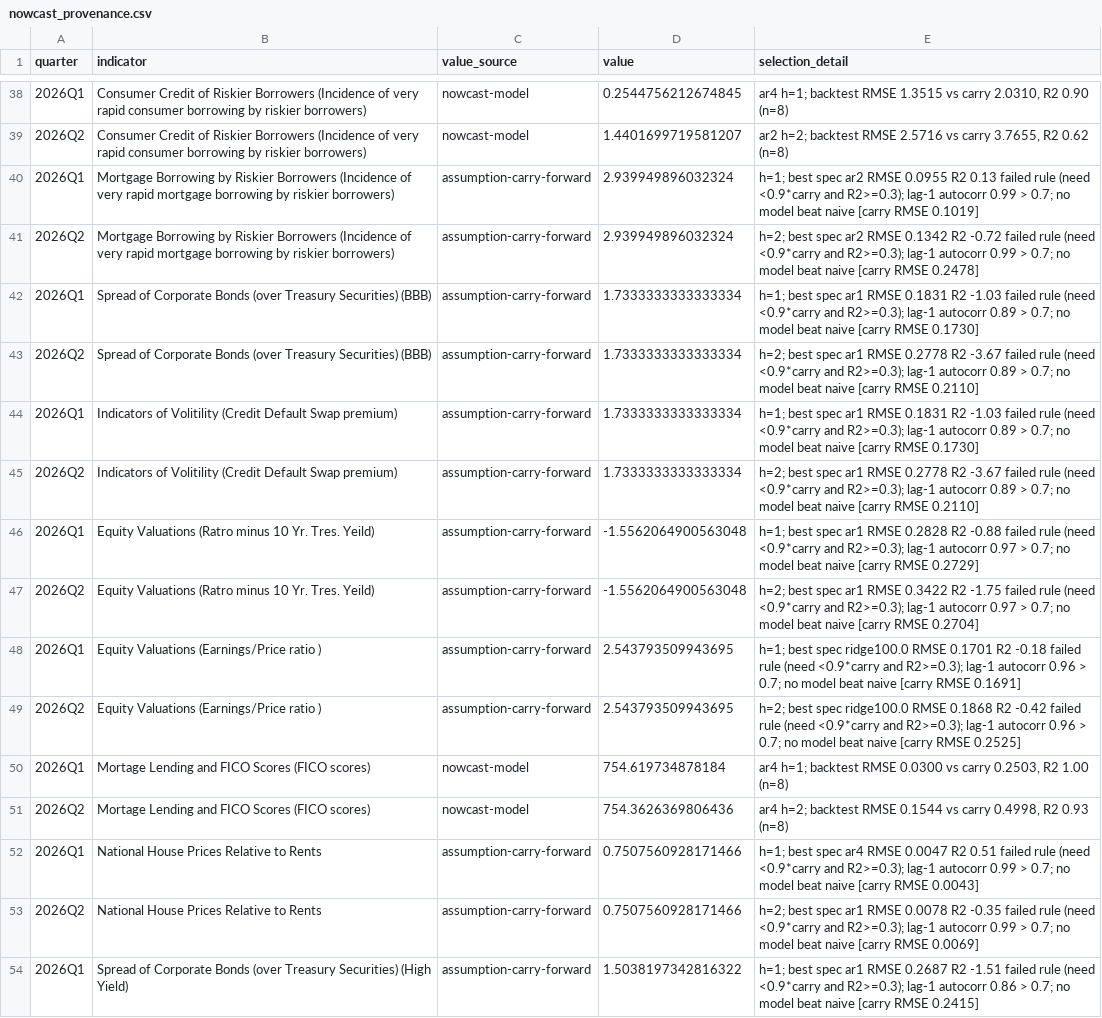
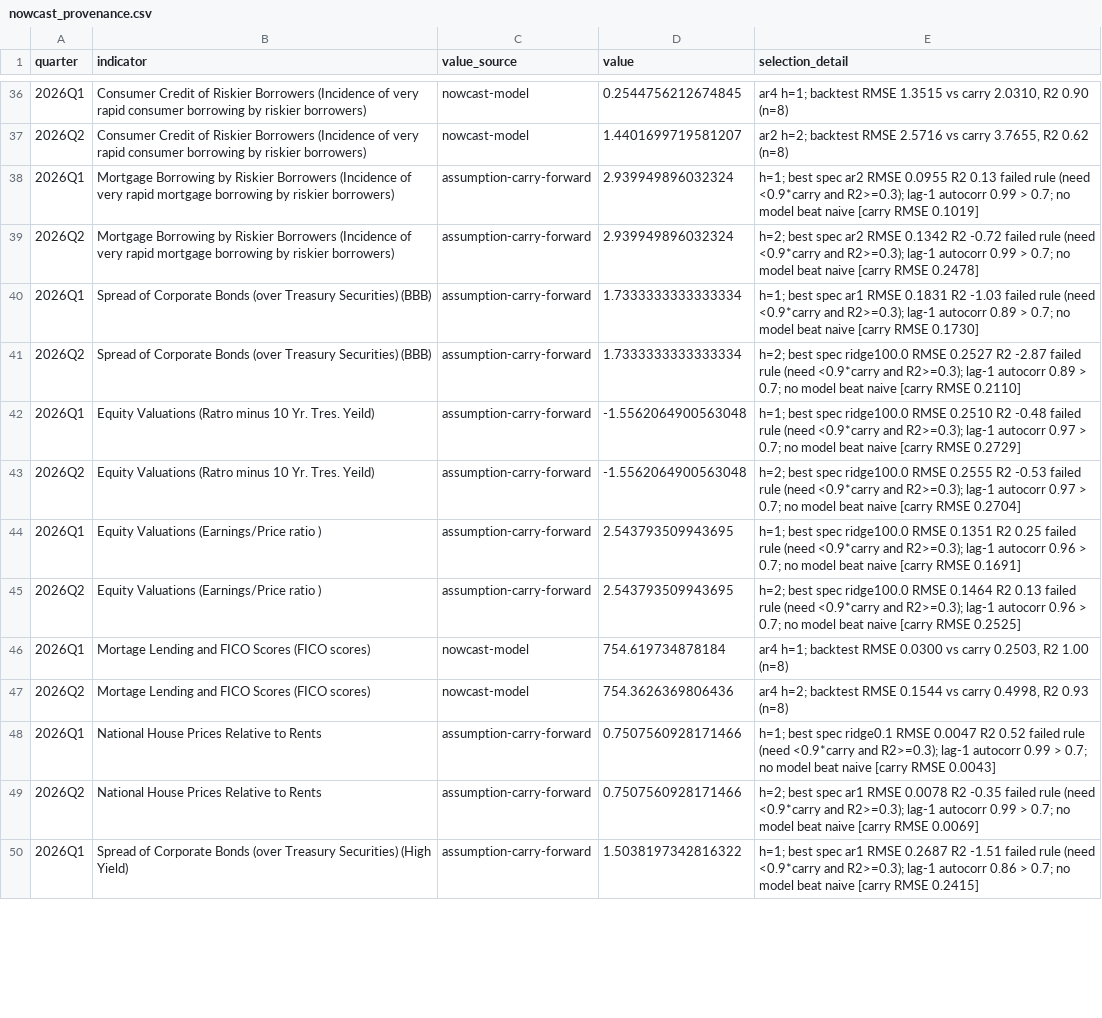
Before and after one commit to fcela/frb-heat-index, a CSV file: data/nowcast_provenance.csv, drawn as a sheet; only a part is shown, gaps mark what is left out; the diff covers the shown part only.

```diff
--- a/data/nowcast_provenance.csv
+++ b/data/nowcast_provenance.csv
@@ -42,12 +40,10 @@ quarter,indicator,value_source,value,selection_detail
 2026Q1,Spread of Corporate Bonds (over Treasury Securities) (BBB),assumption-carry-forward,1.7333333333333334,h=1; best spec ar1 RMSE 0.1831 R2 -1.03 failed rule (need <0.9*carry and R2>=0.3); lag-1 autocorr 0.89 > 0.7; no model beat naive [carry RMSE 0.1730]
-2026Q2,Spread of Corporate Bonds (over Treasury Securities) (BBB),assumption-carry-forward,1.7333333333333334,h=2; best spec ar1 RMSE 0.2778 R2 -3.67 failed rule (need <0.9*carry and R2>=0.3); lag-1 autocorr 0.89 > 0.7; no model beat naive [carry RMSE 0.2110]
-2026Q1,Indicators of Volitility (Credit Default Swap premium),assumption-carry-forward,1.7333333333333334,h=1; best spec ar1 RMSE 0.1831 R2 -1.03 failed rule (need <0.9*carry and R2>=0.3); lag-1 autocorr 0.89 > 0.7; no model beat naive [carry RMSE 0.1730]
-2026Q2,Indicators of Volitility (Credit Default Swap premium),assumption-carry-forward,1.7333333333333334,h=2; best spec ar1 RMSE 0.2778 R2 -3.67 failed rule (need <0.9*carry and R2>=0.3); lag-1 autocorr 0.89 > 0.7; no model beat naive [carry RMSE 0.2110]
-2026Q1,Equity Valuations (Ratro minus 10 Yr. Tres. Yeild),assumption-carry-forward,-1.5562064900563048,h=1; best spec ar1 RMSE 0.2828 R2 -0.88 failed rule (need <0.9*carry and R2>=0.3); lag-1 autocorr 0.97 > 0.7; no model beat naive [carry RMSE 0.2729]
-2026Q2,Equity Valuations (Ratro minus 10 Yr. Tres. Yeild),assumption-carry-forward,-1.5562064900563048,h=2; best spec ar1 RMSE 0.3422 R2 -1.75 failed rule (need <0.9*carry and R2>=0.3); lag-1 autocorr 0.97 > 0.7; no model beat naive [carry RMSE 0.2704]
-2026Q1,Equity Valuations (Earnings/Price ratio ),assumption-carry-forward,2.543793509943695,h=1; best spec ridge100.0 RMSE 0.1701 R2 -0.18 failed rule (need <0.9*carry and R2>=0.3); lag-1 autocorr 0.96 > 0.7; no model beat naive [carry RMSE 0.1691]
-2026Q2,Equity Valuations (Earnings/Price ratio ),assumption-carry-forward,2.543793509943695,h=2; best spec ridge100.0 RMSE 0.1868 R2 -0.42 failed rule (need <0.9*carry and R2>=0.3); lag-1 autocorr 0.96 > 0.7; no model beat naive [carry RMSE 0.2525]
+2026Q2,Spread of Corporate Bonds (over Treasury Securities) (BBB),assumption-carry-forward,1.7333333333333334,h=2; best spec ridge100.0 RMSE 0.2527 R2 -2.87 failed rule (need <0.9*carry and R2>=0.3); lag-1 autocorr 0.89 > 0.7; no model beat naive [carry RMSE 0.2110]
+2026Q1,Equity Valuations (Ratro minus 10 Yr. Tres. Yeild),assumption-carry-forward,-1.5562064900563048,h=1; best spec ridge100.0 RMSE 0.2510 R2 -0.48 failed rule (need <0.9*carry and R2>=0.3); lag-1 autocorr 0.97 > 0.7; no model beat naive [carry RMSE 0.2729]
+2026Q2,Equity Valuations (Ratro minus 10 Yr. Tres. Yeild),assumption-carry-forward,-1.5562064900563048,h=2; best spec ridge100.0 RMSE 0.2555 R2 -0.53 failed rule (need <0.9*carry and R2>=0.3); lag-1 autocorr 0.97 > 0.7; no model beat naive [carry RMSE 0.2704]
+2026Q1,Equity Valuations (Earnings/Price ratio ),assumption-carry-forward,2.543793509943695,h=1; best spec ridge100.0 RMSE 0.1351 R2 0.25 failed rule (need <0.9*carry and R2>=0.3); lag-1 autocorr 0.96 > 0.7; no model beat naive [carry RMSE 0.1691]
+2026Q2,Equity Valuations (Earnings/Price ratio ),assumption-carry-forward,2.543793509943695,h=2; best spec ridge100.0 RMSE 0.1464 R2 0.13 failed rule (need <0.9*carry and R2>=0.3); lag-1 autocorr 0.96 > 0.7; no model beat naive [carry RMSE 0.2525]
 2026Q1,Mortage Lending and FICO Scores (FICO scores),nowcast-model,754.619734878184,"ar4 h=1; backtest RMSE 0.0300 vs carry 0.2503, R2 1.00 (n=8)"
 2026Q2,Mortage Lending and FICO Scores (FICO scores),nowcast-model,754.3626369806436,"ar4 h=2; backtest RMSE 0.1544 vs carry 0.4998, R2 0.93 (n=8)"
-2026Q1,National House Prices Relative to Rents,assumption-carry-forward,0.7507560928171466,h=1; best spec ar4 RMSE 0.0047 R2 0.51 failed rule (need <0.9*carry and R2>=0.3); lag-1 autocorr 0.99 > 0.7; no model beat naive [carry RMSE 0.0043]
+2026Q1,National House Prices Relative to Rents,assumption-carry-forward,0.7507560928171466,h=1; best spec ridge0.1 RMSE 0.0047 R2 0.52 failed rule (need <0.9*carry and R2>=0.3); lag-1 autocorr 0.99 > 0.7; no model beat naive [carry RMSE 0.0043]
 2026Q2,National House Prices Relative to Rents,assumption-carry-forward,0.7507560928171466,h=2; best spec ar1 RMSE 0.0078 R2 -0.35 failed rule (need <0.9*carry and R2>=0.3); lag-1 autocorr 0.99 > 0.7; no model beat naive [carry RMSE 0.0069]
```
Also changed, not shown: 2 removed rows and 42 edited cells elsewhere in this file, data/aggregate.csv, data/components.csv, 9 other files.
